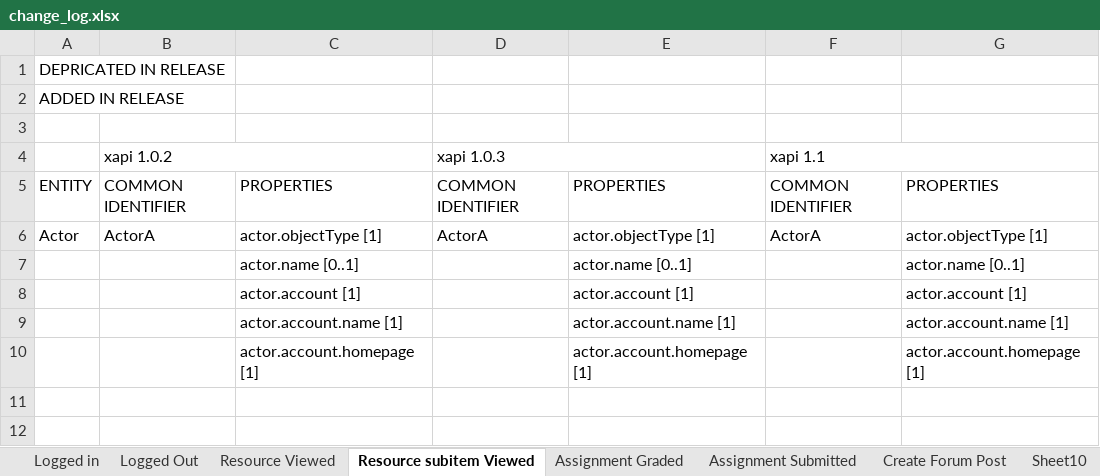
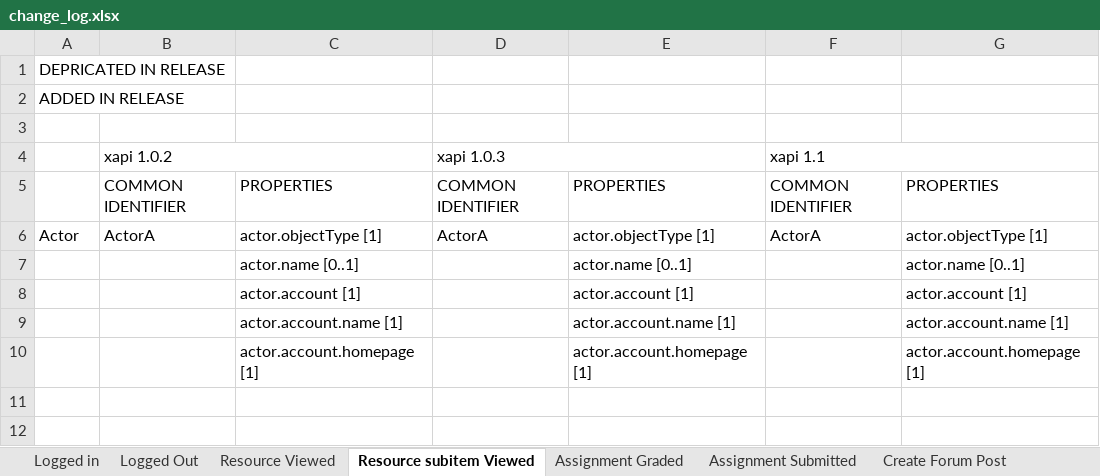
Before and after one commit to camwestwood/xapi, an Excel workbook: change_log.xlsx, sheet Resource subitem Viewed, drawn as a sheet; only a part is shown; values as stored, in another font and other column widths than the file's, no cell formats; the diff names each change by its address in the sheet, - before the commit and + after, or states it on an @@ line.

```diff
--- a/change_log.xlsx (sheet Resource subitem Viewed)
+++ b/change_log.xlsx (sheet Resource subitem Viewed)
-sheet tab: Sheet10
-A5: ENTITY
+A5: (empty)
```
Also changed, not shown: sheet Create Forum Post, sheet Assignment Submitted, sheet Assignment Graded, sheet Resource Viewed, sheet Logged Out, other sheet tabs, cell formats.
